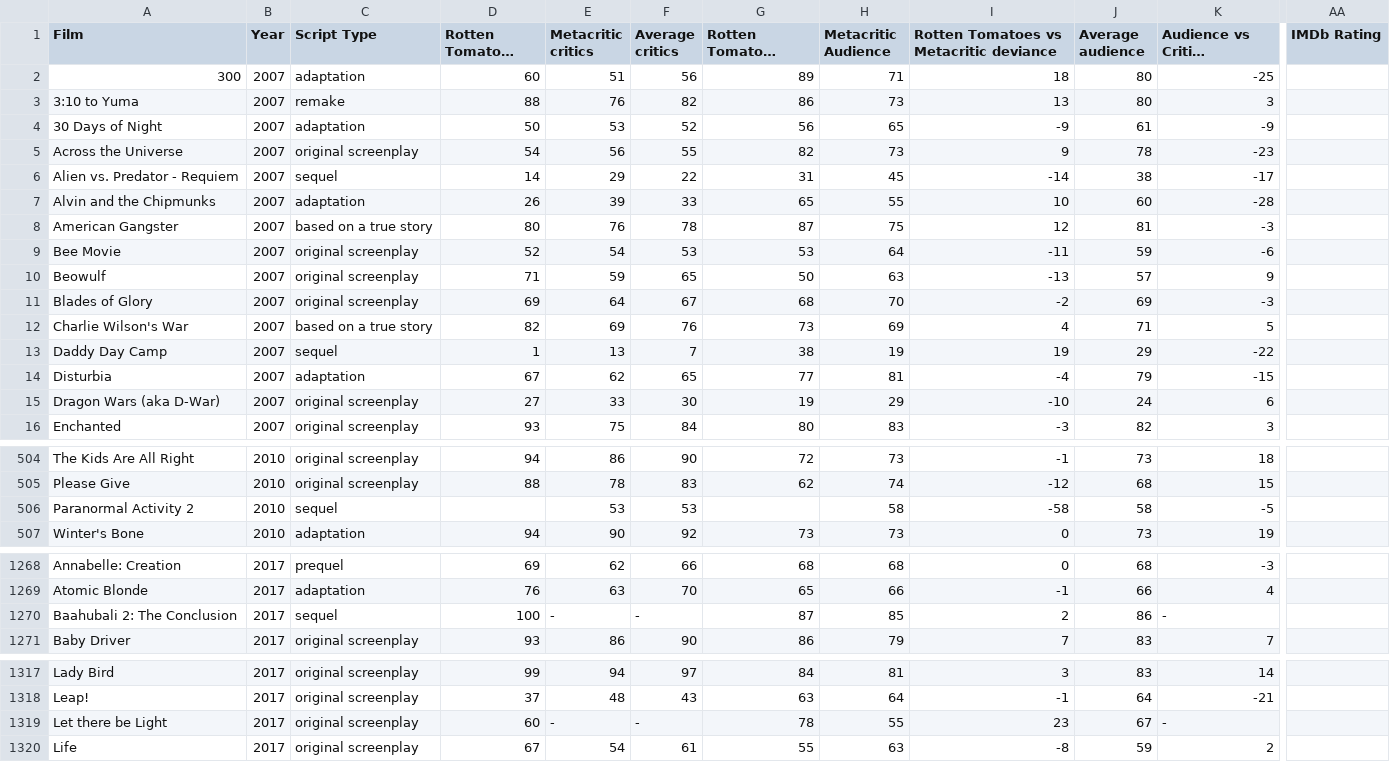
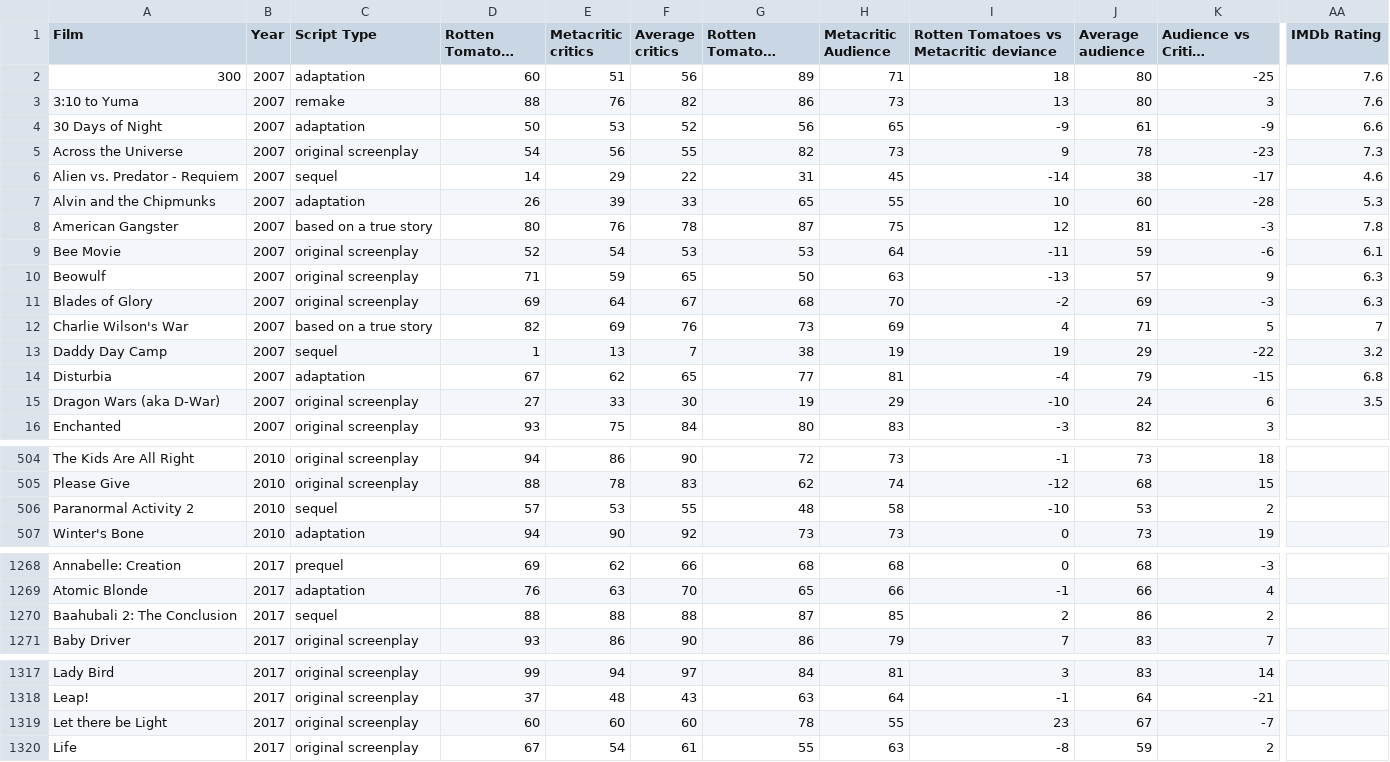
Before and after one commit to NikitasThermos/oscar_winner_prediction, a CSV file: Dataset/movies.csv, drawn as a sheet; only a part is shown, gaps mark what is left out; long unchanged cells end in …; the diff covers the shown part only; the diff names each change by its address in the sheet, - before the commit and + after, or states it on an @@ line.

Commit message:
updated dataset

```diff
--- a/Dataset/movies.csv
+++ b/Dataset/movies.csv
-AA2:AA3 (IMDb Rating): (empty)
+AA2:AA3 (IMDb Rating): 7.6
-AA4 (IMDb Rating): (empty)
+AA4 (IMDb Rating): 6.6
-AA5 (IMDb Rating): (empty)
+AA5 (IMDb Rating): 7.3
-AA6 (IMDb Rating): (empty)
+AA6 (IMDb Rating): 4.6
-AA7 (IMDb Rating): (empty)
+AA7 (IMDb Rating): 5.3
-AA8 (IMDb Rating): (empty)
+AA8 (IMDb Rating): 7.8
-AA9 (IMDb Rating): (empty)
+AA9 (IMDb Rating): 6.1
-AA10:AA11 (IMDb Rating): (empty)
+AA10:AA11 (IMDb Rating): 6.3
-AA12 (IMDb Rating): (empty)
+AA12 (IMDb Rating): 7
-AA13 (IMDb Rating): (empty)
+AA13 (IMDb Rating): 3.2
-AA14 (IMDb Rating): (empty)
+AA14 (IMDb Rating): 6.8
-AA15 (IMDb Rating): (empty)
+AA15 (IMDb Rating): 3.5
-D506 (Rotten Tomatoes critics): (empty)
+D506 (Rotten Tomatoes critics): 57
-F506 (Average critics): 53
+F506 (Average critics): 55
-G506 (Rotten Tomatoes Audience): (empty)
+G506 (Rotten Tomatoes Audience): 48
-I506: -58
+I506: -10
-J506 (Average audience): 58
+J506 (Average audience): 53
-K506 (Audience vs Critics deviance): -5
+K506 (Audience vs Critics deviance): 2
-D1270 (Rotten Tomatoes critics): 100
+D1270 (Rotten Tomatoes critics): 88
-E1270 (Metacritic critics): -
+E1270 (Metacritic critics): 88
-F1270 (Average critics): -
+F1270 (Average critics): 88
-K1270 (Audience vs Critics deviance): -
+K1270 (Audience vs Critics deviance): 2
-E1319 (Metacritic critics): -
+E1319 (Metacritic critics): 60
-F1319 (Average critics): -
+F1319 (Average critics): 60
-K1319 (Audience vs Critics deviance): -
+K1319 (Audience vs Critics deviance): -7
```
Also changed, not shown: 1 edited cell elsewhere in this file.
